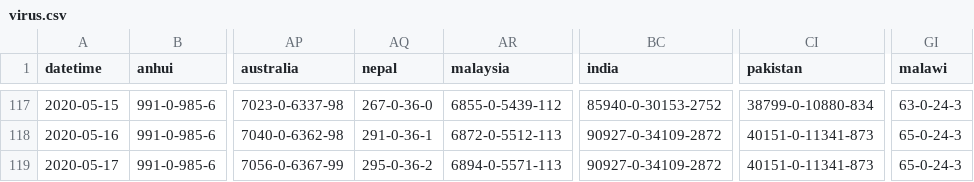
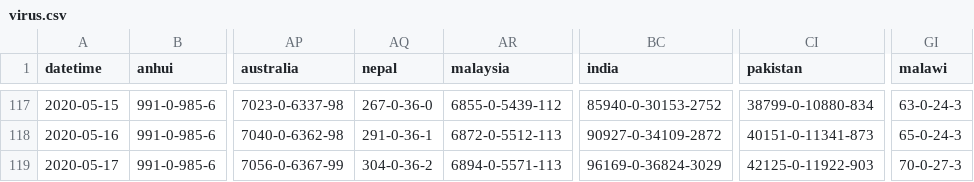
Before and after one commit to jakobzhao/virus, a CSV file: assets/virus.csv, drawn as a sheet; only a part is shown, gaps mark what is left out; the diff names each change by its address in the sheet, - before the commit and + after, or states it on an @@ line.

Commit message:
data update 5/17 night

```diff
--- a/assets/virus.csv
+++ b/assets/virus.csv
-AQ119 (nepal): 295-0-36-2
+AQ119 (nepal): 304-0-36-2
-BC119 (india): 90927-0-34109-2872
+BC119 (india): 96169-0-36824-3029
-CI119 (pakistan): 40151-0-11341-873
+CI119 (pakistan): 42125-0-11922-903
-GI119 (malawi): 65-0-24-3
+GI119 (malawi): 70-0-27-3
```
Also changed, not shown: 2 other files.
